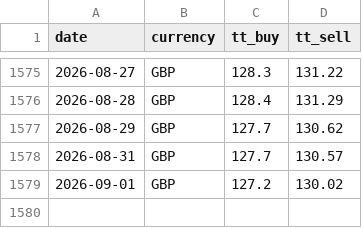
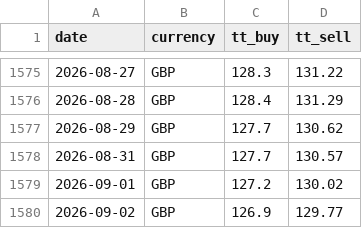
Before and after one commit to c-harsha/sbi-tt, a CSV file: data/gbp.csv, drawn as a sheet; only a part is shown, gaps mark what is left out; the diff names each change by its address in the sheet, - before the commit and + after, or states it on an @@ line.

```diff
--- a/data/gbp.csv
+++ b/data/gbp.csv
+row 1580: 2026-09-02 | GBP | 126.9 | 129.77
```
Also changed, not shown: data/eur.csv, data/jpy.csv, 1 other file.
